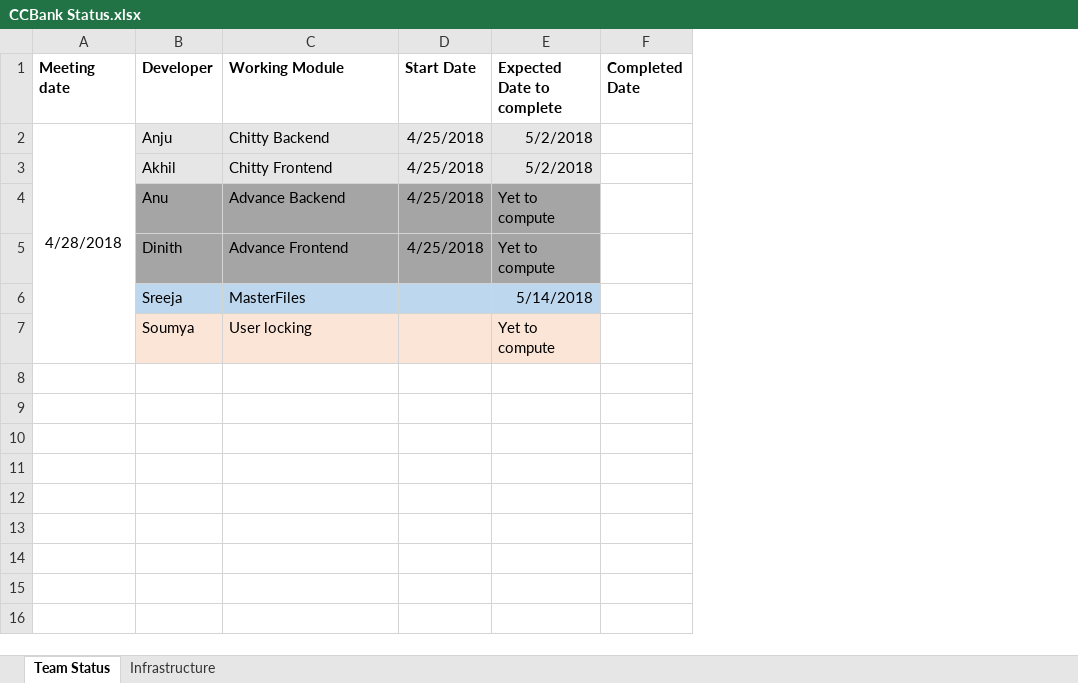
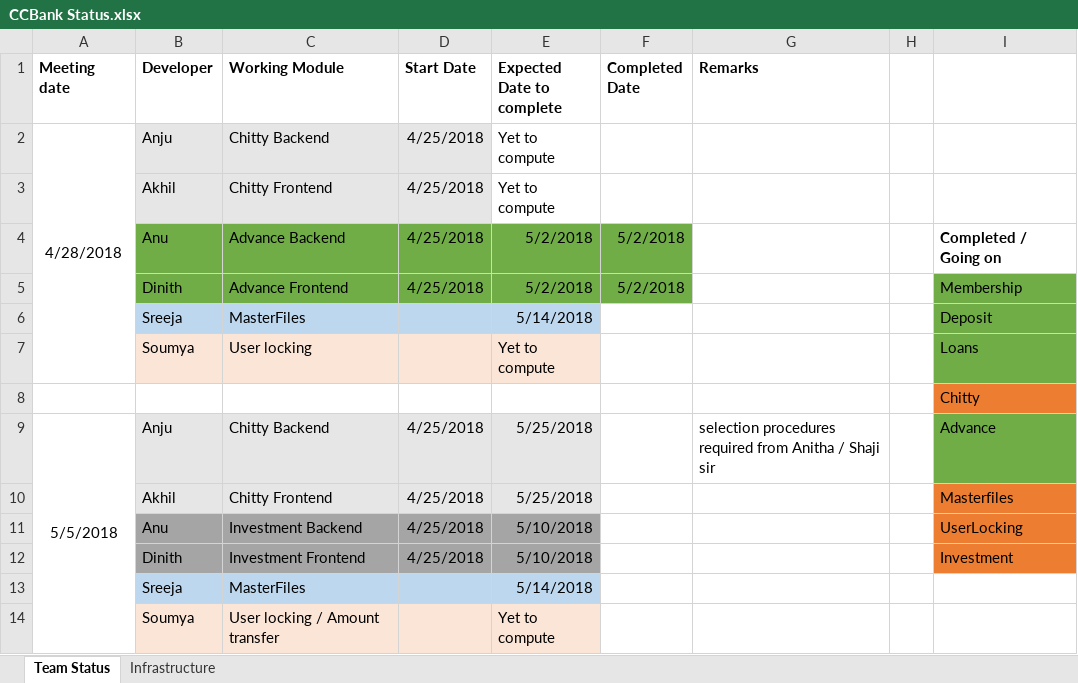
Before and after one commit to CochinComputing/Documents, an Excel workbook: CCBank Status.xlsx, sheet Team Status, drawn as a sheet; values as stored, in another font and other column widths than the file's, no borders; the diff names each change by its address in the sheet, - before the commit and + after, or states it on an @@ line.

Commit message:
Status update 05-04-2018

```diff
--- a/CCBank Status.xlsx (sheet Team Status)
+++ b/CCBank Status.xlsx (sheet Team Status)
+column G (Remarks), empty
+column H, empty
+column I, rows 4-7: Completed / Going on | Membership | Deposit | Loans
-E2:E3 (Expected Date to complete): 5/2/2018
+E2:E3 (Expected Date to complete): Yet to compute
-E2:E3 fill: #E7E6E6
+E2:E3 fill: none
-B4:E5 fill: #A5A5A5
+B4:E5 fill: #70AD47
-E4:E5 (Expected Date to complete): Yet to compute
+E4:E5 (Expected Date to complete): 5/2/2018
-F4:F5 (Completed Date): (empty)
+F4:F5 (Completed Date): 5/2/2018
-F4:F5 fill: none
+F4:F5 fill: #70AD47
+row 8:  |  |  |  |  |  |  |  | Chitty
+row 9: 5/5/2018 | Anju | Chitty Backend | 4/25/2018 | 5/25/2018 |  | selection procedures required from Anitha / Shaji sir |  | Advance
+row 10:  | Akhil | Chitty Frontend | 4/25/2018 | 5/25/2018 |  |  |  | Masterfiles
+row 11:  | Anu | Investment Backend | 4/25/2018 | 5/10/2018 |  |  |  | UserLocking
+row 12:  | Dinith | Investment Frontend | 4/25/2018 | 5/10/2018 |  |  |  | Investment
+row 13:  | Sreeja | MasterFiles |  | 5/14/2018
+row 14:  | Soumya | User locking / Amount transfer |  | Yet to compute
```
